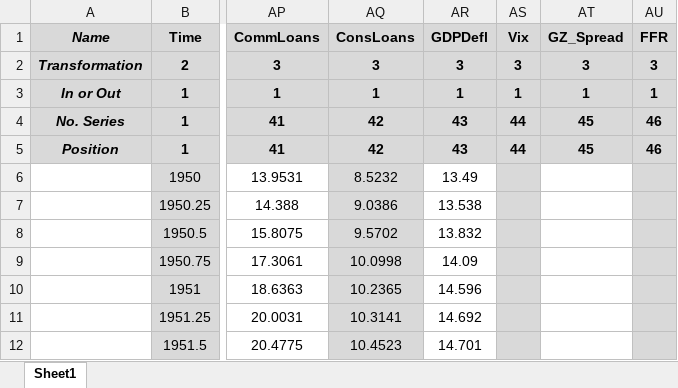
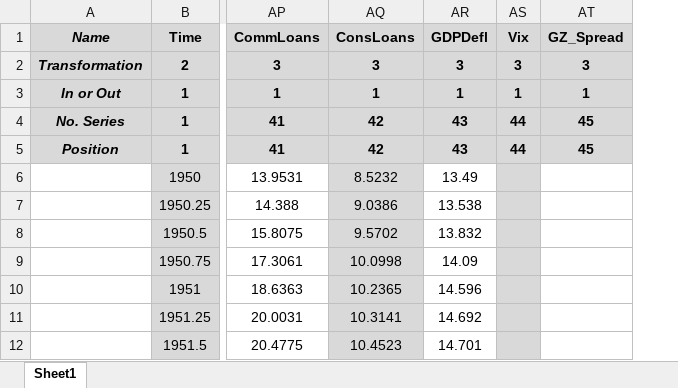
Before and after one commit to marcobrianti1989/Noise_Over_Cycles, an Excel workbook: Data/main_file.xlsx, sheet Sheet1, drawn as a sheet; only a part is shown, gaps mark what is left out; values as stored, in another font and other column widths than the file's, no borders; the diff names each change by its address in the sheet, - before the commit and + after, or states it on an @@ line.

```diff
--- a/Data/main_file.xlsx (sheet Sheet1)
+++ b/Data/main_file.xlsx (sheet Sheet1)
-column AU (FFR), rows 2-5: 3 | 1 | 46 | 46
```
Also changed, not shown: 5 other files.
